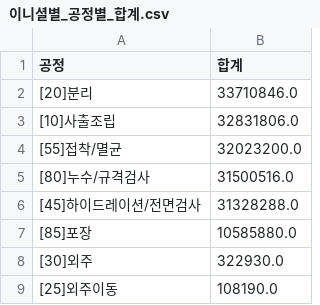
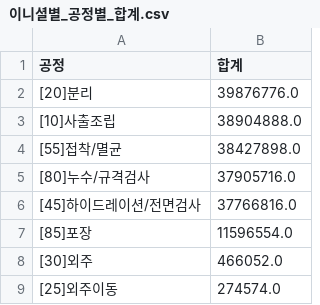
Before and after one commit to interojo-160907/s-prod-demand, a CSV file: out/이니셜별_공정별_합계.csv, drawn as a sheet.

```diff
--- a/out/이니셜별_공정별_합계.csv
+++ b/out/이니셜별_공정별_합계.csv
@@ -1,9 +1,9 @@
 공정,합계
-[20]분리,33710846.0
-[10]사출조립,32831806.0
-[55]접착/멸균,32023200.0
-[80]누수/규격검사,31500516.0
-[45]하이드레이션/전면검사,31328288.0
-[85]포장,10585880.0
-[30]외주,322930.0
-[25]외주이동,108190.0
+[20]분리,39876776.0
+[10]사출조립,38904888.0
+[55]접착/멸균,38427898.0
+[80]누수/규격검사,37905716.0
+[45]하이드레이션/전면검사,37766816.0
+[85]포장,11596554.0
+[30]외주,466052.0
+[25]외주이동,274574.0
```
Also changed, not shown: out/생산실적_공정별_일별양품.csv, out/설비별_공정_계획수량.csv, 6 other files.
